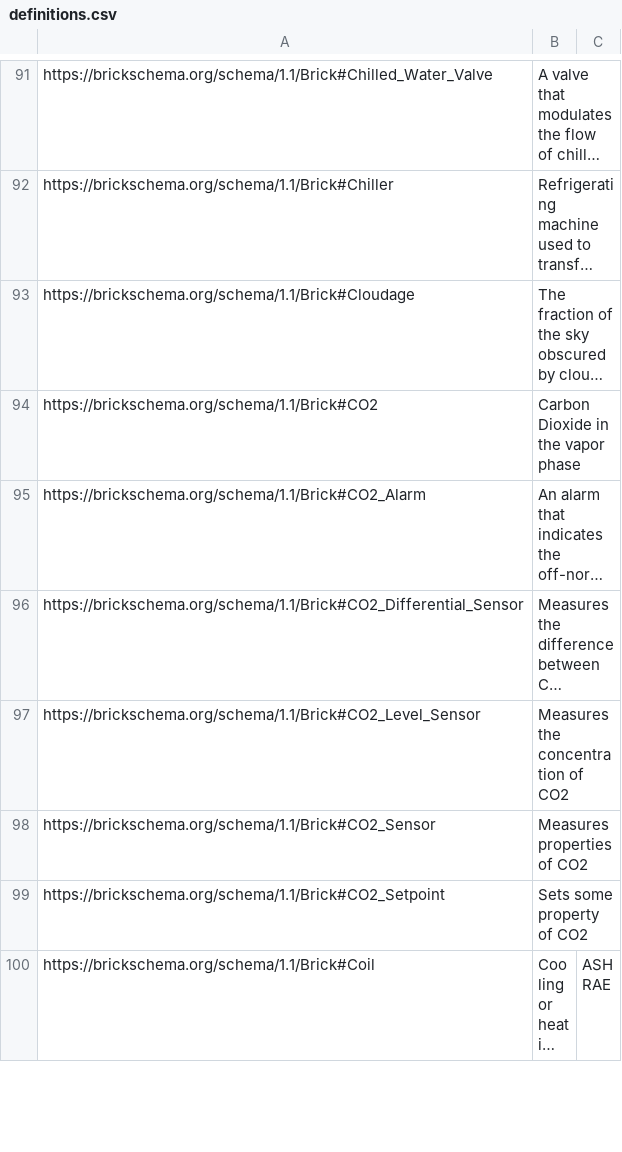
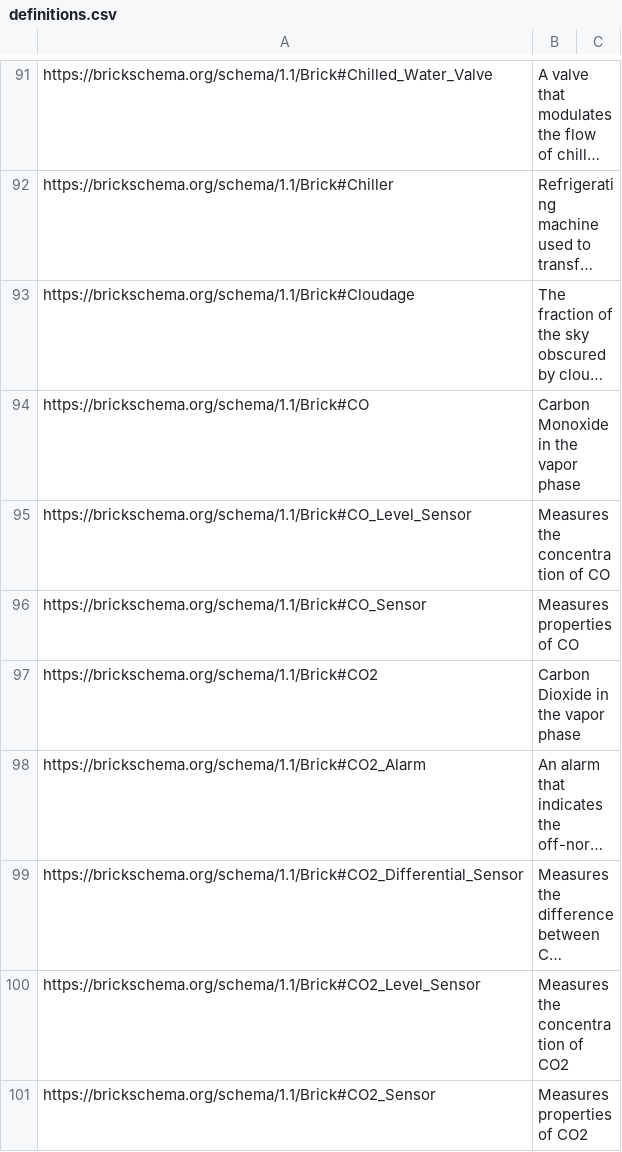
Before and after one commit to BrickSchema/Brick, a CSV file: bricksrc/definitions.csv, drawn as a sheet; only a part is shown, gaps mark what is left out; the shorter side is filled out with more unchanged rows; long unchanged cells end in …; the diff names each change by its address in the sheet, - before the commit and + after, or states it on an @@ line.

Commit message:
define carbon monoxide; add sensors, substances quantities

```diff
--- a/bricksrc/definitions.csv
+++ b/bricksrc/definitions.csv
+row 94: https://brickschema.org/schema/1.1/Brick#CO | Carbon Monoxide in the vapor phase
+row 95: https://brickschema.org/schema/1.1/Brick#CO_Level_Sensor | Measures the concentration of CO
+row 96: https://brickschema.org/schema/1.1/Brick#CO_Sensor | Measures properties of CO
```
Also changed, not shown: 3 other files.
